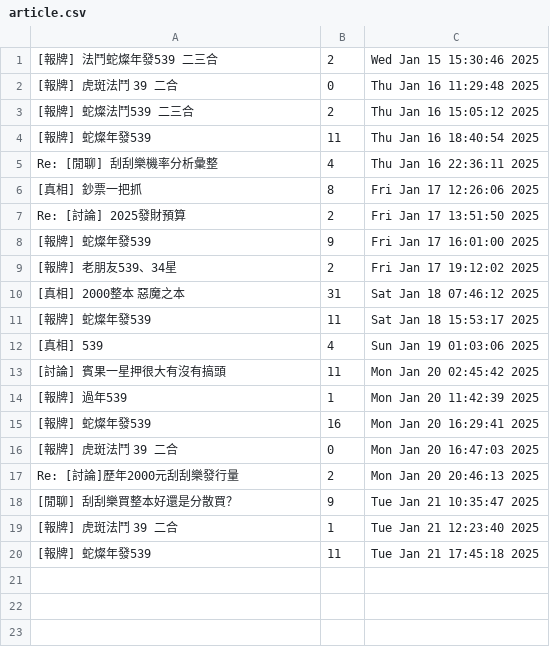
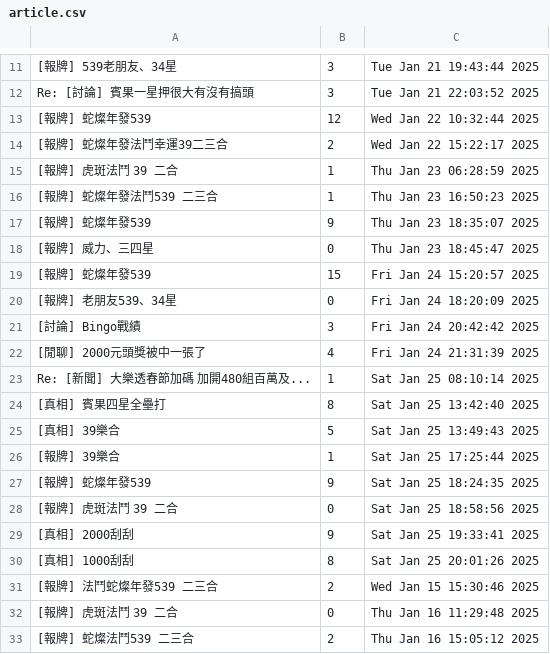
Before and after one commit to yiyan777/wehelp-stage1, a CSV file: week-3/task2/article.csv, drawn as a sheet; only a part is shown, gaps mark what is left out; the shorter side is filled out with more unchanged rows; the diff covers the shown part only; the diff names each change by its address in the sheet, - before the commit and + after, or states it on an @@ line.

```diff
--- a/week-3/task2/article.csv
+++ b/week-3/task2/article.csv
+row 11: [報牌] 539老朋友、34星 | 3 | Tue Jan 21 19:43:44 2025
+row 12: Re: [討論] 賓果一星押很大有沒有搞頭 | 3 | Tue Jan 21 22:03:52 2025
+row 13: [報牌] 蛇燦年發539 | 12 | Wed Jan 22 10:32:44 2025
+row 14: [報牌] 蛇燦年發法鬥幸運39二三合 | 2 | Wed Jan 22 15:22:17 2025
+row 15: [報牌] 虎斑法鬥 39 二合 | 1 | Thu Jan 23 06:28:59 2025
+row 16: [報牌] 蛇燦年發法鬥539 二三合 | 1 | Thu Jan 23 16:50:23 2025
+row 17: [報牌] 蛇燦年發539 | 9 | Thu Jan 23 18:35:07 2025
+row 18: [報牌] 威力、三四星 | 0 | Thu Jan 23 18:45:47 2025
+row 19: [報牌] 蛇燦年發539 | 15 | Fri Jan 24 15:20:57 2025
+row 20: [報牌] 老朋友539、34星 | 0 | Fri Jan 24 18:20:09 2025
+row 21: [討論] Bingo戰績 | 3 | Fri Jan 24 20:42:42 2025
+row 22: [閒聊] 2000元頭獎被中一張了 | 4 | Fri Jan 24 21:31:39 2025
+row 23: Re: [新聞] 大樂透春節加碼 加開480組百萬及... | 1 | Sat Jan 25 08:10:14 2025
+row 24: [真相] 賓果四星全壘打 | 8 | Sat Jan 25 13:42:40 2025
+row 25: [真相] 39樂合 | 5 | Sat Jan 25 13:49:43 2025
+row 26: [報牌] 39樂合 | 1 | Sat Jan 25 17:25:44 2025
+row 27: [報牌] 蛇燦年發539 | 9 | Sat Jan 25 18:24:35 2025
+row 28: [報牌] 虎斑法鬥 39 二合 | 0 | Sat Jan 25 18:58:56 2025
+row 29: [真相] 2000刮刮 | 9 | Sat Jan 25 19:33:41 2025
+row 30: [真相] 1000刮刮 | 8 | Sat Jan 25 20:01:26 2025
```
Also changed, not shown: 10 added rows elsewhere in this file, 1 other file.
